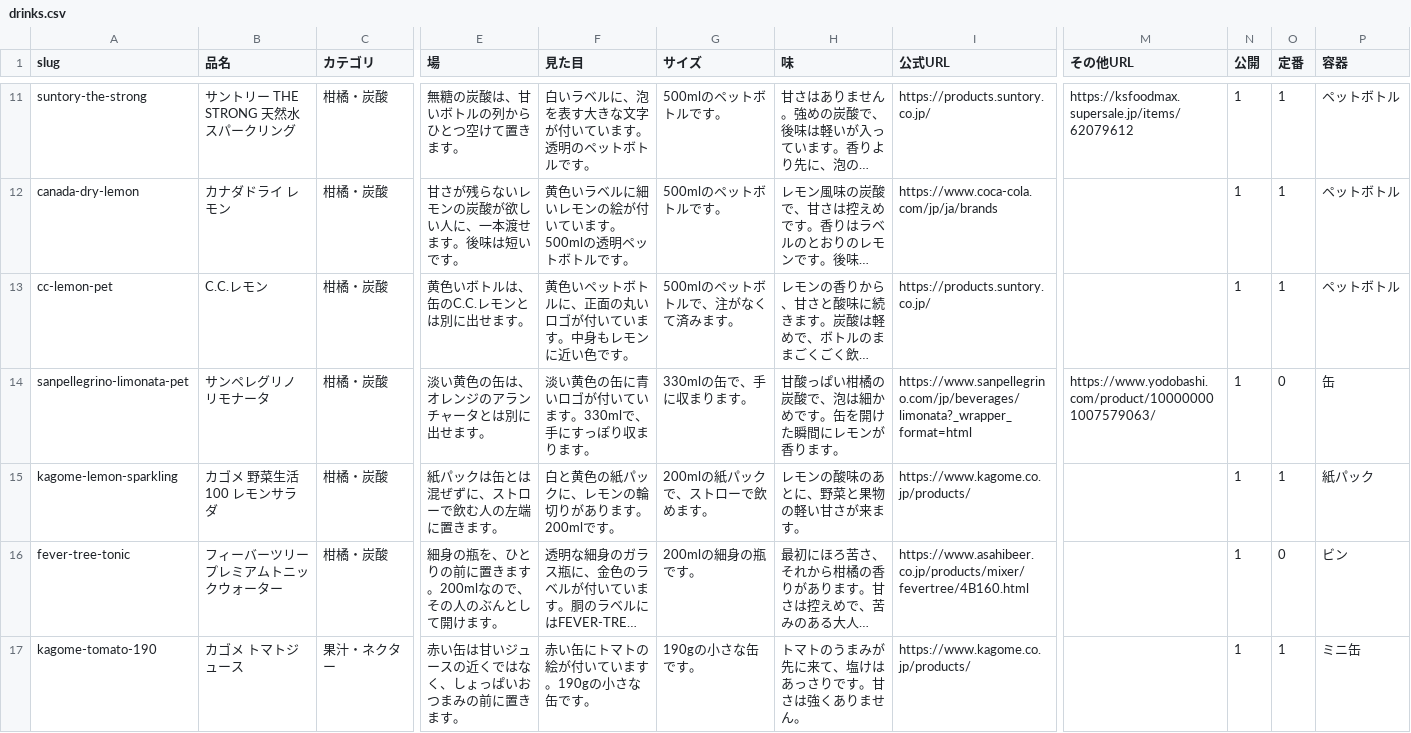
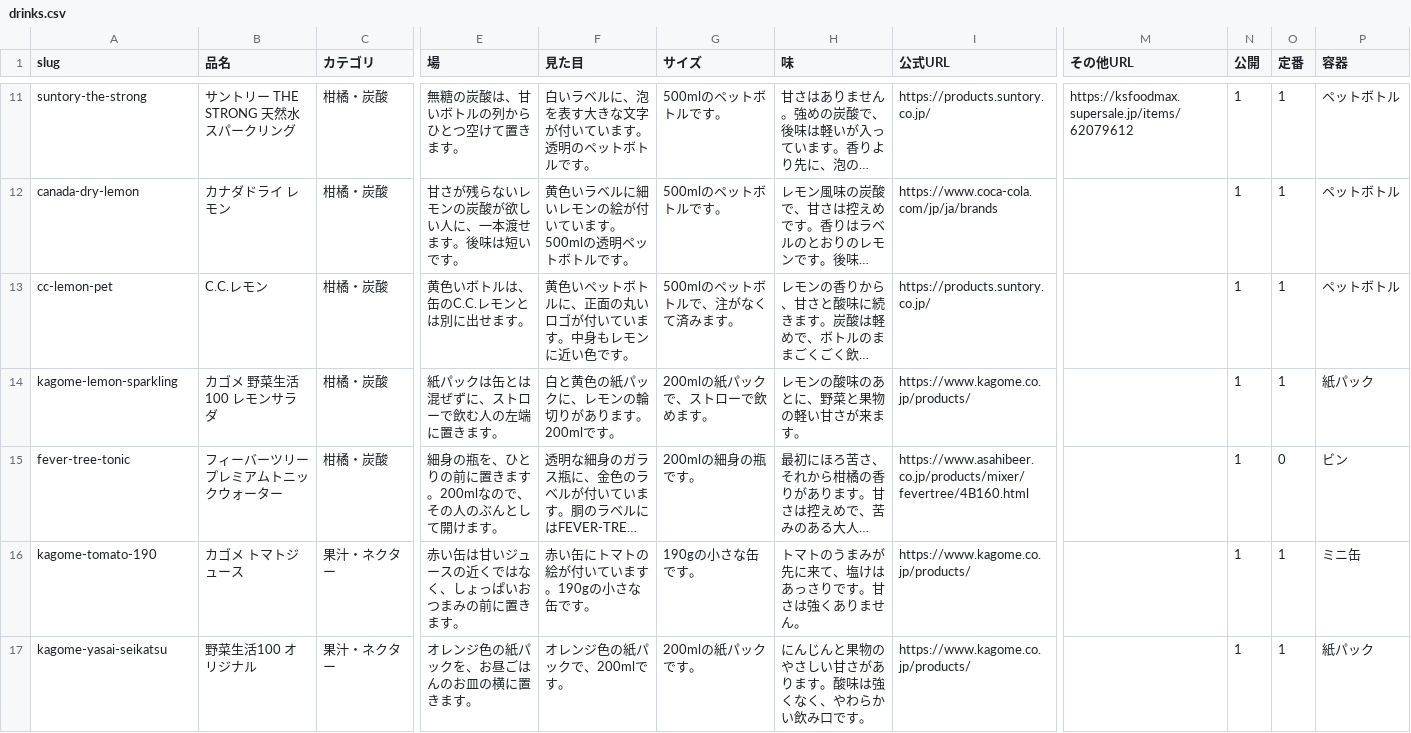
Before and after one commit to umisora/sunsup, a CSV file: data/drinks.csv, drawn as a sheet; only a part is shown, gaps mark what is left out; the shorter side is filled out with more unchanged rows; long unchanged cells end in …; rows hold the shown columns only; the diff covers the shown part only; the diff names each change by its address in the sheet, - before the commit and + after, or states it on an @@ line.

```diff
--- a/data/drinks.csv
+++ b/data/drinks.csv
-row 14: sanpellegrino-limonata-pet | サンペレグリノ リモナータ | 柑橘・炭酸 | 淡い黄色の缶は、オレンジのアランチャータとは別に出せます。 | 淡い黄色の缶に青いロゴが付いています。330mlで、手にすっぽり収まります。 | 330mlの缶で、手に収まります。 | 甘酸っぱい柑橘の炭酸で、泡は細かめです。缶を開けた瞬間にレモンが香ります。 | https://www.sanpellegrino.com/jp/beverages/limonata?_wrapper_format=html | https://www.yodobashi.com/product/100000001007579063/ | 1 | 0 | 缶
```
Also changed, not shown: 1 edited cell elsewhere in this file, 8 other files.
